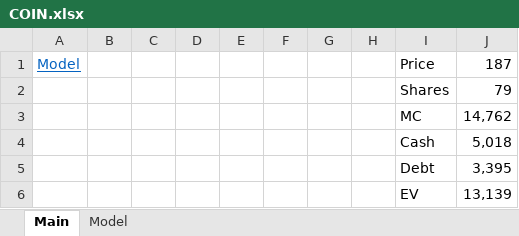
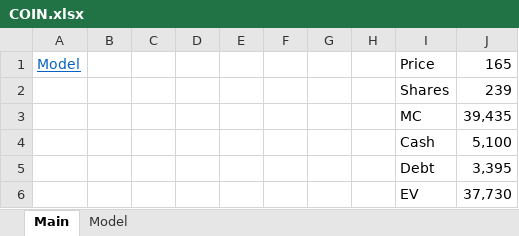
Before and after one commit to Jgarza21/Stock_Models, an Excel workbook: COIN.xlsx, sheet Main, drawn as a sheet; values as stored, in another font and other column widths than the file's, no borders; the diff names each change by its address in the sheet, - before the commit and + after, or states it on an @@ line.

```diff
--- a/COIN.xlsx (sheet Main)
+++ b/COIN.xlsx (sheet Main)
-J1: 187
+J1: 165
-J2: 79
+J2: 239
-J3: 14,762
+J3: 39,435
-J4: 5,018
+J4: 5,100
-J6: 13,139
+J6: 37,730
```
Also changed, not shown: sheet Model.
